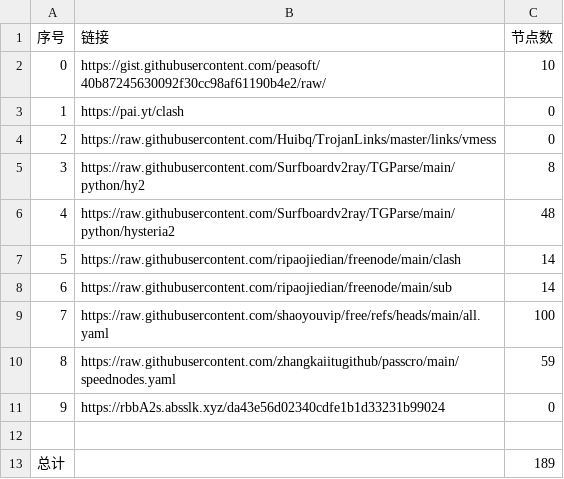
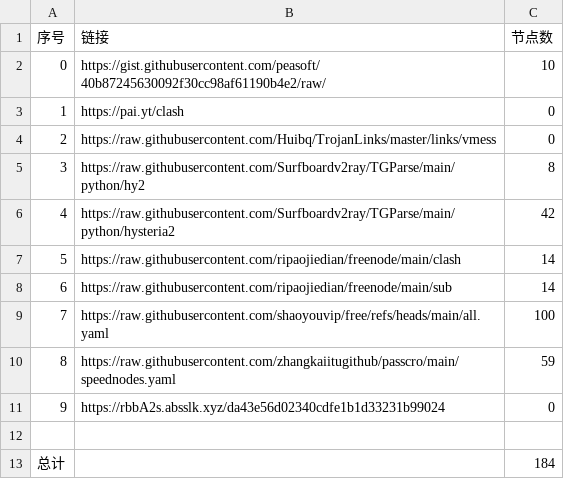
Before and after one commit to sskkcc/NoMoreWalls, a CSV file: list_result.csv, drawn as a sheet.

```diff
--- a/list_result.csv
+++ b/list_result.csv
@@ -5,3 +5,3 @@
 3,https://raw.githubusercontent.com/Surfboardv2ray/TGParse/main/python/hy2,8
-4,https://raw.githubusercontent.com/Surfboardv2ray/TGParse/main/python/hysteria2,48
+4,https://raw.githubusercontent.com/Surfboardv2ray/TGParse/main/python/hysteria2,42
 5,https://raw.githubusercontent.com/ripaojiedian/freenode/main/clash,14
@@ -12,2 +12,2 @@
 
-总计,,189
+总计,,184
```
Also changed, not shown: 26 other files.
